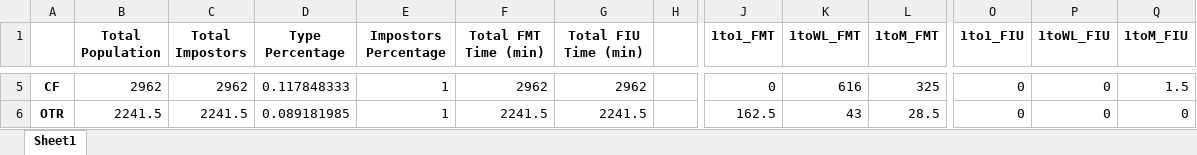
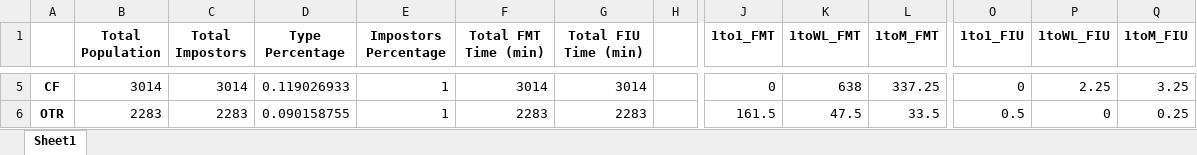
Before and after one commit to jonnyribas/biometrix_genoa, an Excel workbook: output.xlsx, sheet Sheet1, drawn as a sheet; only a part is shown, gaps mark what is left out; values as stored, in another font and other column widths than the file's, no borders; the diff covers the shown part only; the diff names each change by its address in the sheet, - before the commit and + after, or states it on an @@ line.

```diff
--- a/output.xlsx (sheet Sheet1)
+++ b/output.xlsx (sheet Sheet1)
-B5 (Total Population): 2962
+B5 (Total Population): 3014
-C5 (Total Impostors): 2962
+C5 (Total Impostors): 3014
-D5 (Type Percentage): 0.117848333
+D5 (Type Percentage): 0.119026933
-F5 (Total FMT Time (min)): 2962
+F5 (Total FMT Time (min)): 3014
-G5 (Total FIU Time (min)): 2962
+G5 (Total FIU Time (min)): 3014
-K5 (1toWL_FMT): 616
+K5 (1toWL_FMT): 638
-L5 (1toM_FMT): 325
+L5 (1toM_FMT): 337.25
-P5 (1toWL_FIU): 0
+P5 (1toWL_FIU): 2.25
-Q5 (1toM_FIU): 1.5
+Q5 (1toM_FIU): 3.25
-B6 (Total Population): 2241.5
+B6 (Total Population): 2283
-C6 (Total Impostors): 2241.5
+C6 (Total Impostors): 2283
-D6 (Type Percentage): 0.089181985
+D6 (Type Percentage): 0.090158755
-F6 (Total FMT Time (min)): 2241.5
+F6 (Total FMT Time (min)): 2283
-G6 (Total FIU Time (min)): 2241.5
+G6 (Total FIU Time (min)): 2283
-J6 (1to1_FMT): 162.5
+J6 (1to1_FMT): 161.5
-K6 (1toWL_FMT): 43
+K6 (1toWL_FMT): 47.5
-L6 (1toM_FMT): 28.5
+L6 (1toM_FMT): 33.5
-O6 (1to1_FIU): 0
+O6 (1to1_FIU): 0.5
-Q6 (1toM_FIU): 0
+Q6 (1toM_FIU): 0.25
```
Also changed, not shown: 27 edited cells elsewhere in this sheet, 3 other files.
